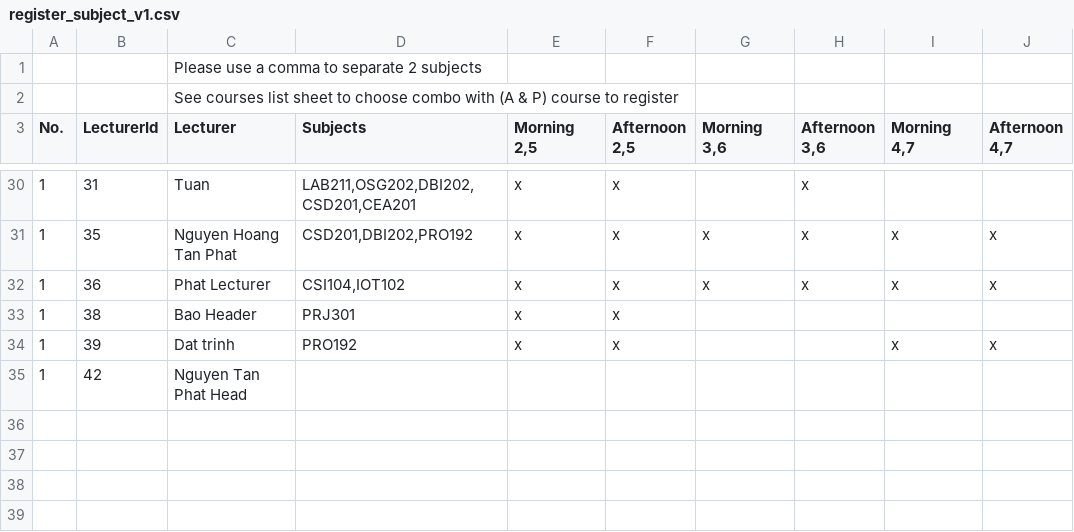
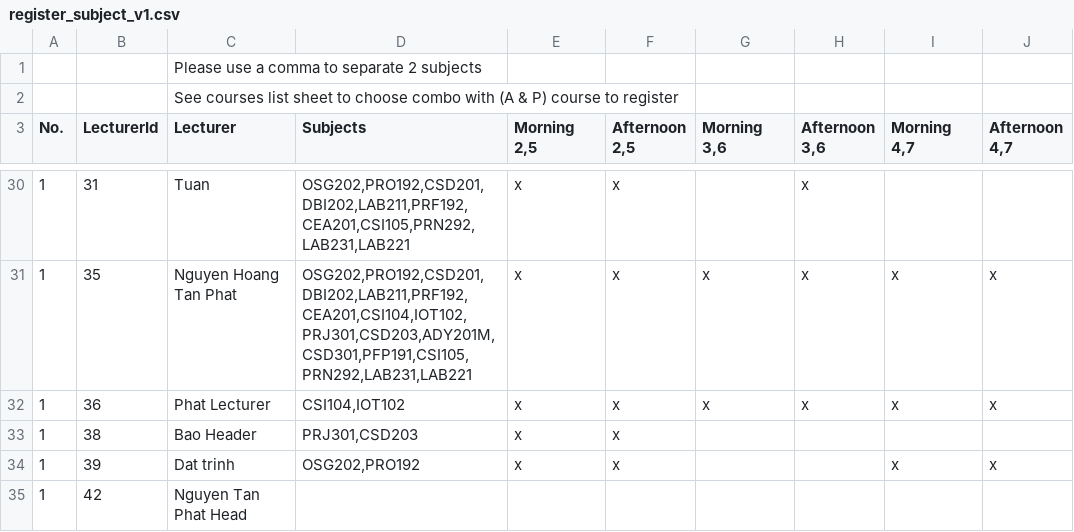
Before and after one commit to Capstone-Spring2023/Capstone-Project-BE-v1, a CSV file: API/register_subject_v1.csv, drawn as a sheet; only a part is shown, gaps mark what is left out; the diff covers the shown part only; the diff names each change by its address in the sheet, - before the commit and + after, or states it on an @@ line.

```diff
--- a/API/register_subject_v1.csv
+++ b/API/register_subject_v1.csv
-D30 (Subjects): LAB211,OSG202,DBI202,CSD201,CEA201
+D30 (Subjects): OSG202,PRO192,CSD201,DBI202,LAB211,PRF192,CEA201,CSI105,PRN292,LAB231,LAB221
-D31 (Subjects): CSD201,DBI202,PRO192
+D31 (Subjects): OSG202,PRO192,CSD201,DBI202,LAB211,PRF192,CEA201,CSI104,IOT102,PRJ301,CSD203,ADY201M,CSD301,PFP191,CSI105,PRN292,LAB231,LAB221
-D33 (Subjects): PRJ301
+D33 (Subjects): PRJ301,CSD203
-D34 (Subjects): PRO192
+D34 (Subjects): OSG202,PRO192
```
Also changed, not shown: 28 edited cells elsewhere in this file, API/schedule.csv, 2 other files.
